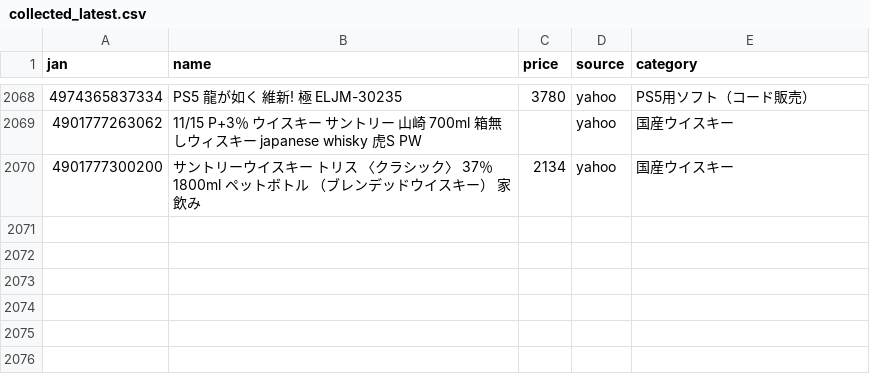
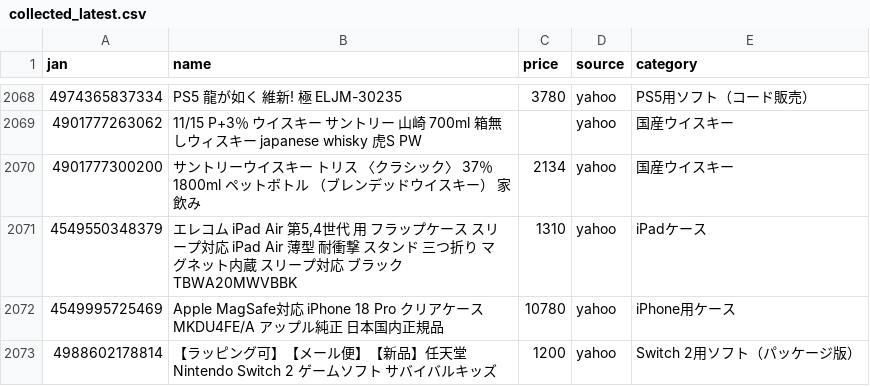
Before and after one commit to TAKUYA-1187/Claude, a CSV file: price_comparison/data/collected/collected_latest.csv, drawn as a sheet; only a part is shown, gaps mark what is left out; the diff covers the shown part only; the diff names each change by its address in the sheet, - before the commit and + after, or states it on an @@ line.

```diff
--- a/price_comparison/data/collected/collected_latest.csv
+++ b/price_comparison/data/collected/collected_latest.csv
+row 2071: 4549550348379 | エレコム iPad Air 第5,4世代 用 フラップケース スリープ対応 iPad Air 薄型 耐衝撃 スタンド 三つ折り マグネット内蔵 スリープ対応 ブラック TBWA20MWVBBK | 1310 | yahoo | iPadケース
+row 2072: 4549995725469 | Apple MagSafe対応 iPhone 18 Pro クリアケース MKDU4FE/A アップル純正 日本国内正規品 | 10780 | yahoo | iPhone用ケース
+row 2073: 4988602178814 | 【ラッピング可】【メール便】【新品】任天堂 Nintendo Switch 2 ゲームソフト サバイバルキッズ | 1200 | yahoo | Switch 2用ソフト（パッケージ版）
```
Also changed, not shown: 2 added rows and 56 edited cells elsewhere in this file, 1 other file.
